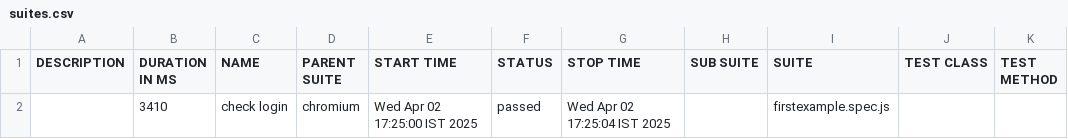
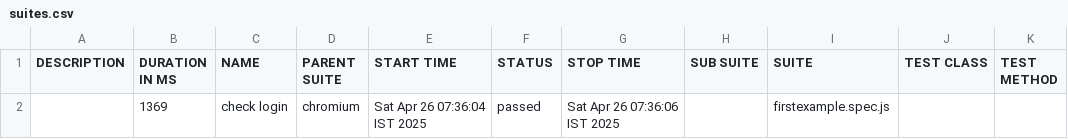
Before and after one commit to Prats111/playwright, a CSV file: allure-report/data/suites.csv, drawn as a sheet.

```diff
--- a/allure-report/data/suites.csv
+++ b/allure-report/data/suites.csv
@@ -1,2 +1,2 @@
 "DESCRIPTION","DURATION IN MS","NAME","PARENT SUITE","START TIME","STATUS","STOP TIME","SUB SUITE","SUITE","TEST CLASS","TEST METHOD"
-"","3410","check login","chromium","Wed Apr 02 17:25:00 IST 2025","passed","Wed Apr 02 17:25:04 IST 2025","","firstexample.spec.js","",""
+"","1369","check login","chromium","Sat Apr 26 07:36:04 IST 2025","passed","Sat Apr 26 07:36:06 IST 2025","","firstexample.spec.js","",""
```
Also changed, not shown: 24 other files.
